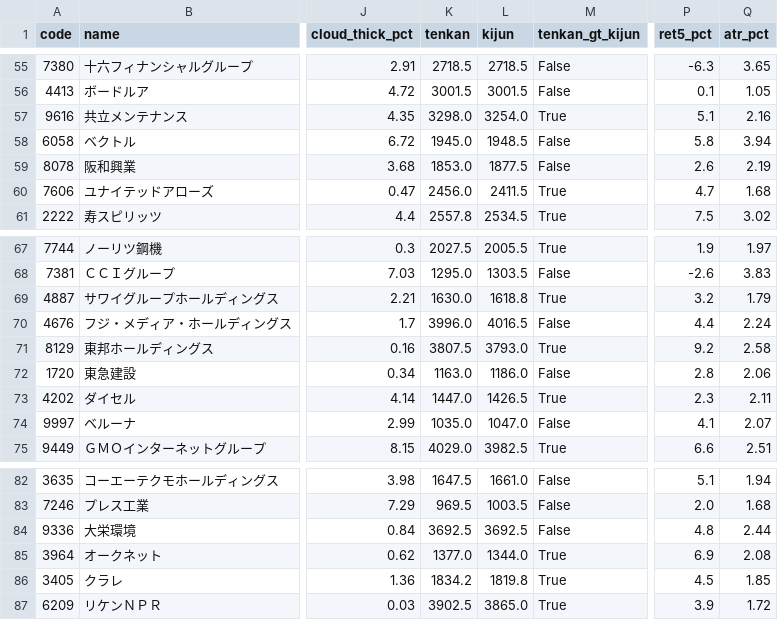
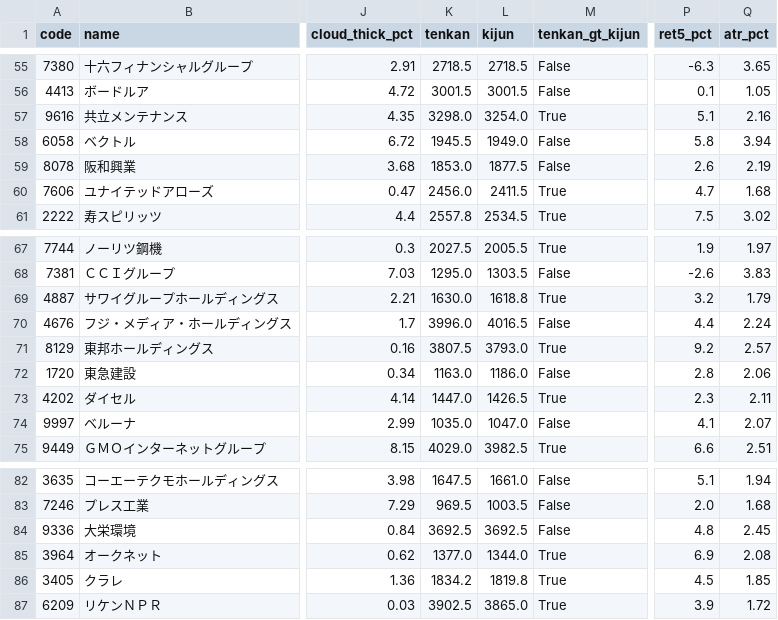
Before and after one commit to hiratora/stock-analysis, a CSV file: outputs/2026-10-16/ichimoku.csv, drawn as a sheet; only a part is shown, gaps mark what is left out; the diff names each change by its address in the sheet, - before the commit and + after, or states it on an @@ line.

```diff
--- a/outputs/2026-10-16/ichimoku.csv
+++ b/outputs/2026-10-16/ichimoku.csv
-K58 (tenkan): 1945.0
+K58 (tenkan): 1945.5
-L58 (kijun): 1948.5
+L58 (kijun): 1949.0
-Q71 (atr_pct): 2.58
+Q71 (atr_pct): 2.57
-Q84 (atr_pct): 2.44
+Q84 (atr_pct): 2.45
```
Also changed, not shown: outputs/2026-10-16/screen.csv, outputs/2026-10-16/sector_rs.csv, 8 other files.
